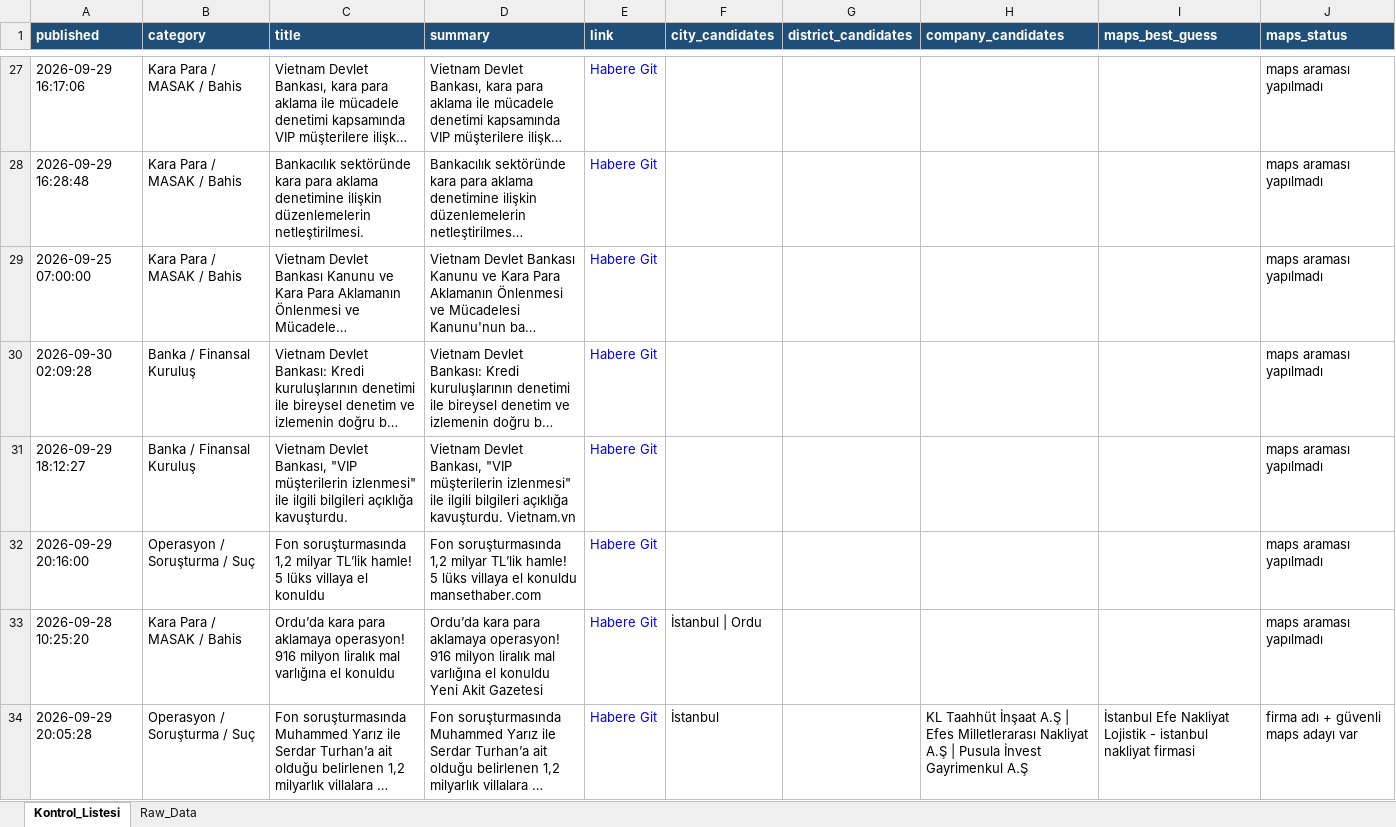
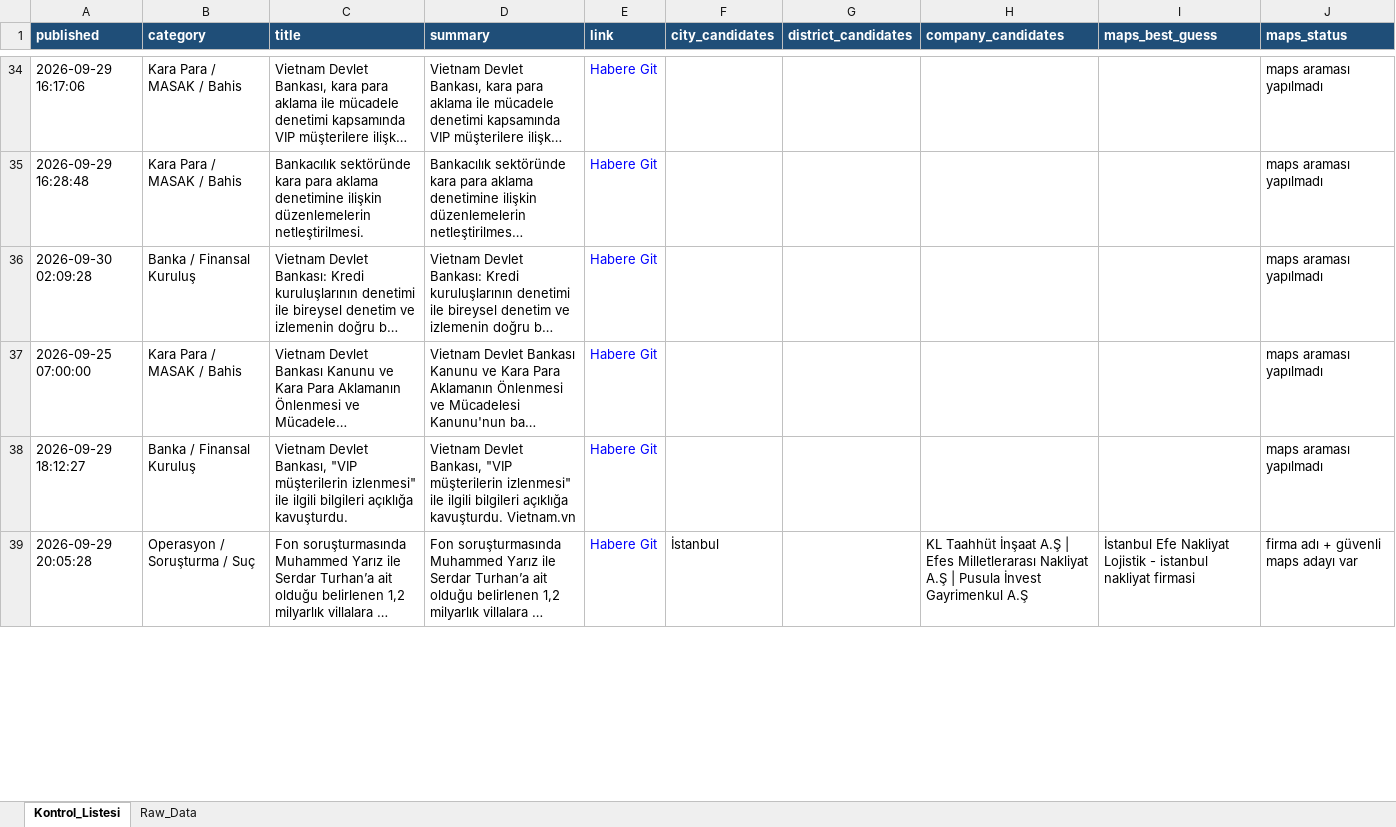
Before and after one commit to MuhammedMustafaSungur/haber-risk-monitor, an Excel workbook: data/haberler_final.xlsx, sheet Kontrol_Listesi, drawn as a sheet; only a part is shown, gaps mark what is left out; long unchanged cells end in …; values as stored, in another font and other column widths than the file's, no borders; removed rows and columns are numbered as before the commit, all else as after; the diff covers the shown part only; the diff names each change by its address in the sheet, - before the commit and + after, or states it on an @@ line.

```diff
--- a/data/haberler_final.xlsx (sheet Kontrol_Listesi)
+++ b/data/haberler_final.xlsx (sheet Kontrol_Listesi)
@@ row 30 moved to row 36: 2026-09-30 02:09:28 @@
-row 32: 2026-09-29 20:16:00 | Operasyon / Soruşturma / Suç | Fon soruşturmasında 1,2 milyar TL’lik hamle! 5 lüks villaya el konuldu | Fon soruşturmasında 1,2 milyar TL’lik hamle! 5 lüks villaya el konuldu mansethaber.com | Habere Git |  |  |  |  | maps araması yapılmadı
-row 33: 2026-09-28 10:25:20 | Kara Para / MASAK / Bahis | Ordu’da kara para aklamaya operasyon! 916 milyon liralık mal varlığına el konuldu | Ordu’da kara para aklamaya operasyon! 916 milyon liralık mal varlığına el konuldu Yeni Akit Gazetesi | Habere Git | İstanbul | Ordu |  |  |  | maps araması yapılmadı
```
Also changed, not shown: 57 added rows, 56 removed rows, 15 moved rows and 185 edited cells elsewhere in this sheet, sheet Raw_Data, 1 other file.
